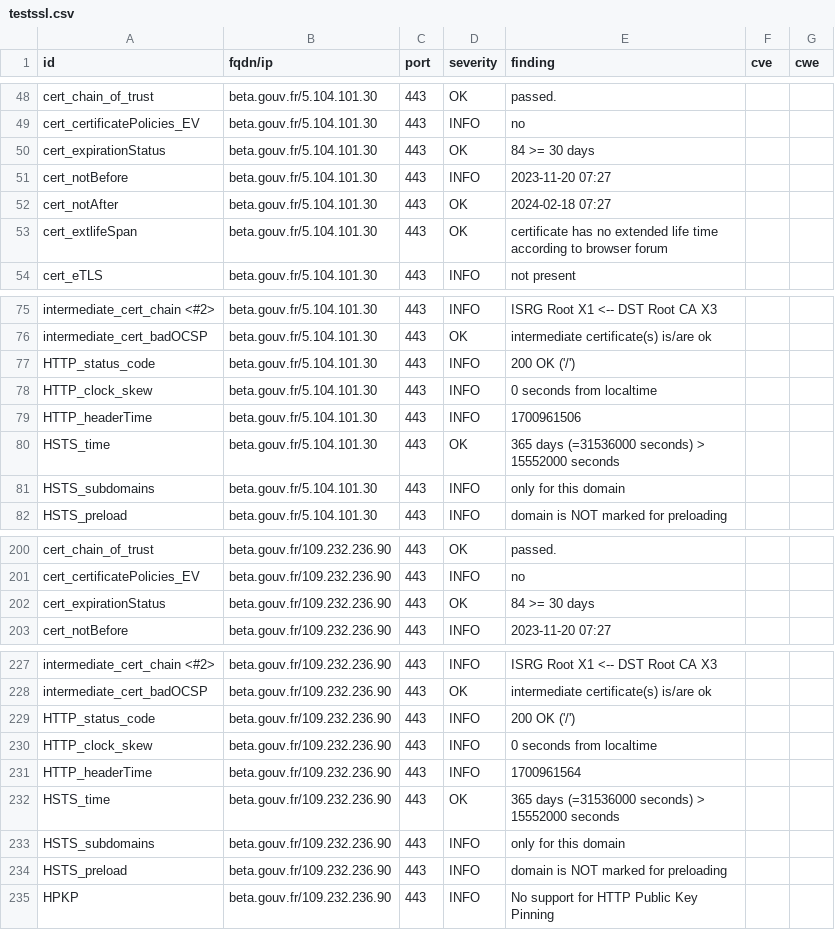
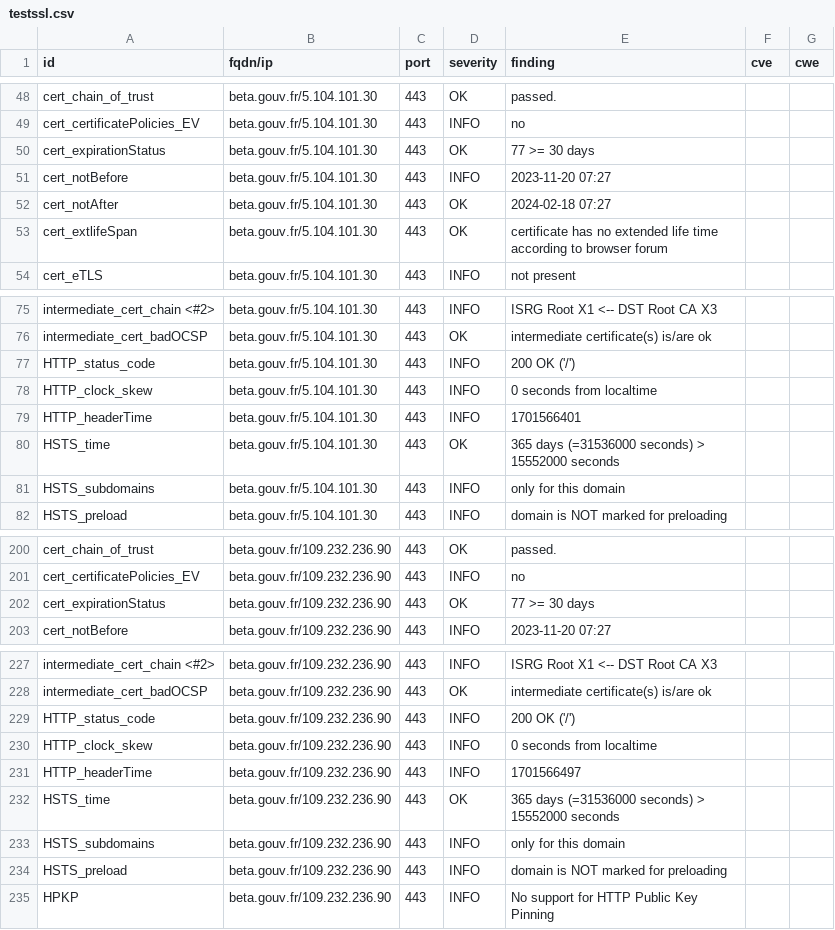
Before and after one commit to MariaSoto/dashdash, a CSV file: results/aHR0cHM6Ly9iZXRhLmdvdXYuZnI=/testssl.csv, drawn as a sheet; only a part is shown, gaps mark what is left out.

```diff
--- a/results/aHR0cHM6Ly9iZXRhLmdvdXYuZnI=/testssl.csv
+++ b/results/aHR0cHM6Ly9iZXRhLmdvdXYuZnI=/testssl.csv
@@ -49,3 +49,3 @@
 "cert_certificatePolicies_EV","beta.gouv.fr/5.104.101.30","443","INFO","no","",""
-"cert_expirationStatus","beta.gouv.fr/5.104.101.30","443","OK","84 >= 30 days","",""
+"cert_expirationStatus","beta.gouv.fr/5.104.101.30","443","OK","77 >= 30 days","",""
 "cert_notBefore","beta.gouv.fr/5.104.101.30","443","INFO","2023-11-20 07:27","",""
@@ -78,3 +78,3 @@
 "HTTP_clock_skew","beta.gouv.fr/5.104.101.30","443","INFO","0 seconds from localtime","",""
-"HTTP_headerTime","beta.gouv.fr/5.104.101.30","443","INFO","1700961506","",""
+"HTTP_headerTime","beta.gouv.fr/5.104.101.30","443","INFO","1701566401","",""
 "HSTS_time","beta.gouv.fr/5.104.101.30","443","OK","365 days (=31536000 seconds) > 15552000 seconds","",""
@@ -201,3 +201,3 @@
 "cert_certificatePolicies_EV","beta.gouv.fr/109.232.236.90","443","INFO","no","",""
-"cert_expirationStatus","beta.gouv.fr/109.232.236.90","443","OK","84 >= 30 days","",""
+"cert_expirationStatus","beta.gouv.fr/109.232.236.90","443","OK","77 >= 30 days","",""
 "cert_notBefore","beta.gouv.fr/109.232.236.90","443","INFO","2023-11-20 07:27","",""
@@ -230,3 +230,3 @@
 "HTTP_clock_skew","beta.gouv.fr/109.232.236.90","443","INFO","0 seconds from localtime","",""
-"HTTP_headerTime","beta.gouv.fr/109.232.236.90","443","INFO","1700961564","",""
+"HTTP_headerTime","beta.gouv.fr/109.232.236.90","443","INFO","1701566497","",""
 "HSTS_time","beta.gouv.fr/109.232.236.90","443","OK","365 days (=31536000 seconds) > 15552000 seconds","",""
```
Also changed, not shown: 12 other files.
